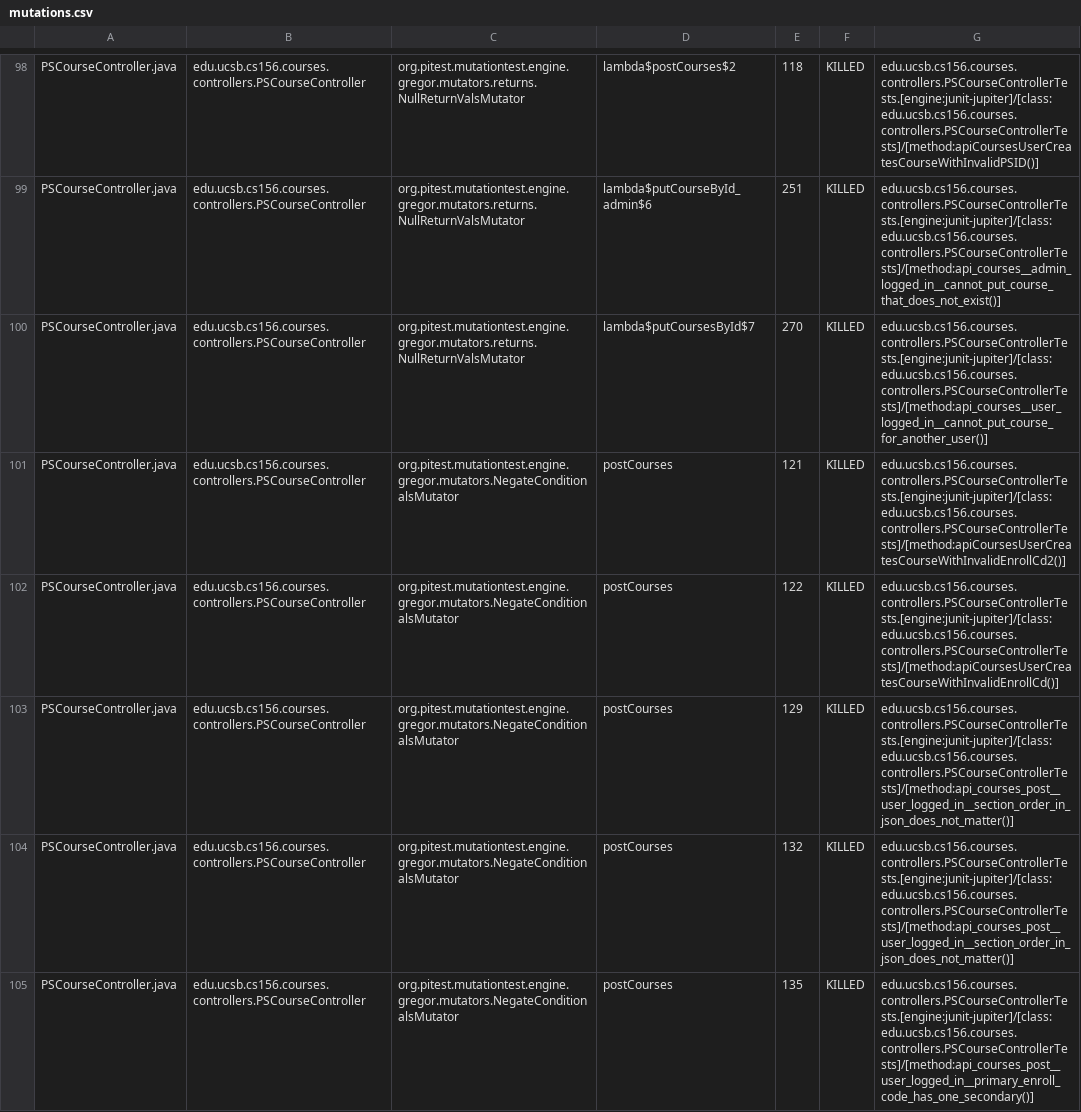
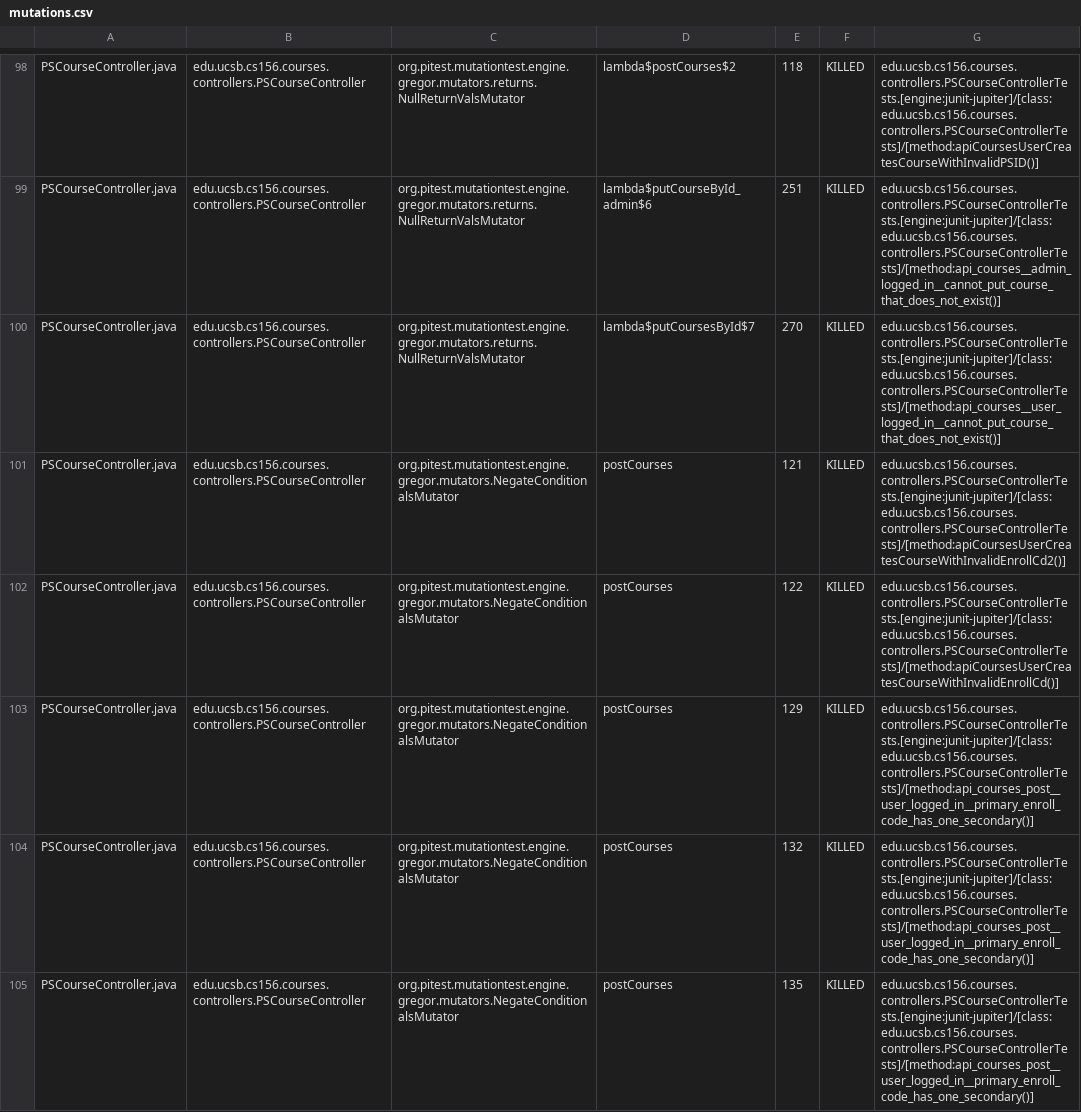
Before and after one commit to ucsb-cs156-s24/proj-courses-s24-4pm-3, a CSV file: prs/54/pitest/mutations.csv, drawn as a sheet; only a part is shown, gaps mark what is left out; the diff covers the shown part only.

Commit message:
Deploying to gh-pages from @ ucsb-cs156-s24/proj-courses-s24-4pm-3@77cdd0de326f08d89382f6c7efde01717a4cf364 🚀

```diff
--- a/prs/54/pitest/mutations.csv
+++ b/prs/54/pitest/mutations.csv
@@ -99,7 +99,7 @@ PSCourseController.java,edu.ucsb.cs156.courses.controllers.PSCourseController,or
 PSCourseController.java,edu.ucsb.cs156.courses.controllers.PSCourseController,org.pitest.mutationtest.engine.gregor.mutators.returns.NullReturnValsMutator,lambda$putCourseById_admin$6,251,KILLED,edu.ucsb.cs156.courses.controllers.PSCourseControllerTests.[engine:junit-jupiter]/[class:edu.ucsb.cs156.courses.controllers.PSCourseControllerTests]/[method:api_courses__admin_logged_in__cannot_put_course_that_does_not_exist()]
-PSCourseController.java,edu.ucsb.cs156.courses.controllers.PSCourseController,org.pitest.mutationtest.engine.gregor.mutators.returns.NullReturnValsMutator,lambda$putCoursesById$7,270,KILLED,edu.ucsb.cs156.courses.controllers.PSCourseControllerTests.[engine:junit-jupiter]/[class:edu.ucsb.cs156.courses.controllers.PSCourseControllerTests]/[method:api_courses__user_logged_in__cannot_put_course_for_another_user()]
+PSCourseController.java,edu.ucsb.cs156.courses.controllers.PSCourseController,org.pitest.mutationtest.engine.gregor.mutators.returns.NullReturnValsMutator,lambda$putCoursesById$7,270,KILLED,edu.ucsb.cs156.courses.controllers.PSCourseControllerTests.[engine:junit-jupiter]/[class:edu.ucsb.cs156.courses.controllers.PSCourseControllerTests]/[method:api_courses__user_logged_in__cannot_put_course_that_does_not_exist()]
 PSCourseController.java,edu.ucsb.cs156.courses.controllers.PSCourseController,org.pitest.mutationtest.engine.gregor.mutators.NegateConditionalsMutator,postCourses,121,KILLED,edu.ucsb.cs156.courses.controllers.PSCourseControllerTests.[engine:junit-jupiter]/[class:edu.ucsb.cs156.courses.controllers.PSCourseControllerTests]/[method:apiCoursesUserCreatesCourseWithInvalidEnrollCd2()]
 PSCourseController.java,edu.ucsb.cs156.courses.controllers.PSCourseController,org.pitest.mutationtest.engine.gregor.mutators.NegateConditionalsMutator,postCourses,122,KILLED,edu.ucsb.cs156.courses.controllers.PSCourseControllerTests.[engine:junit-jupiter]/[class:edu.ucsb.cs156.courses.controllers.PSCourseControllerTests]/[method:apiCoursesUserCreatesCourseWithInvalidEnrollCd()]
-PSCourseController.java,edu.ucsb.cs156.courses.controllers.PSCourseController,org.pitest.mutationtest.engine.gregor.mutators.NegateConditionalsMutator,postCourses,129,KILLED,edu.ucsb.cs156.courses.controllers.PSCourseControllerTests.[engine:junit-jupiter]/[class:edu.ucsb.cs156.courses.controllers.PSCourseControllerTests]/[method:api_courses_post__user_logged_in__section_order_in_json_does_not_matter()]
-PSCourseController.java,edu.ucsb.cs156.courses.controllers.PSCourseController,org.pitest.mutationtest.engine.gregor.mutators.NegateConditionalsMutator,postCourses,132,KILLED,edu.ucsb.cs156.courses.controllers.PSCourseControllerTests.[engine:junit-jupiter]/[class:edu.ucsb.cs156.courses.controllers.PSCourseControllerTests]/[method:api_courses_post__user_logged_in__section_order_in_json_does_not_matter()]
+PSCourseController.java,edu.ucsb.cs156.courses.controllers.PSCourseController,org.pitest.mutationtest.engine.gregor.mutators.NegateConditionalsMutator,postCourses,129,KILLED,edu.ucsb.cs156.courses.controllers.PSCourseControllerTests.[engine:junit-jupiter]/[class:edu.ucsb.cs156.courses.controllers.PSCourseControllerTests]/[method:api_courses_post__user_logged_in__primary_enroll_code_has_one_secondary()]
+PSCourseController.java,edu.ucsb.cs156.courses.controllers.PSCourseController,org.pitest.mutationtest.engine.gregor.mutators.NegateConditionalsMutator,postCourses,132,KILLED,edu.ucsb.cs156.courses.controllers.PSCourseControllerTests.[engine:junit-jupiter]/[class:edu.ucsb.cs156.courses.controllers.PSCourseControllerTests]/[method:api_courses_post__user_logged_in__primary_enroll_code_has_one_secondary()]
 PSCourseController.java,edu.ucsb.cs156.courses.controllers.PSCourseController,org.pitest.mutationtest.engine.gregor.mutators.NegateConditionalsMutator,postCourses,135,KILLED,edu.ucsb.cs156.courses.controllers.PSCourseControllerTests.[engine:junit-jupiter]/[class:edu.ucsb.cs156.courses.controllers.PSCourseControllerTests]/[method:api_courses_post__user_logged_in__primary_enroll_code_has_one_secondary()]
```
Also changed, not shown: 73 edited cells elsewhere in this file, 39 other files.
